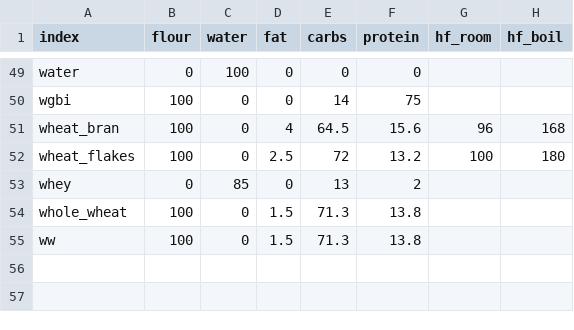
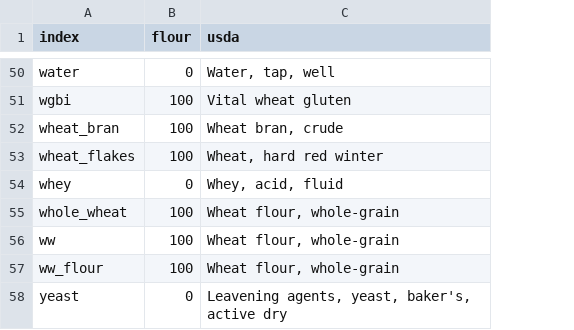
Before and after one commit to gbishop/bake, a CSV file: ingredients.csv, drawn as a sheet; only a part is shown, gaps mark what is left out; removed rows and columns are numbered as before the commit, all else as after; the diff covers the shown part only; the diff names each change by its address in the sheet, - before the commit and + after, or states it on an @@ line.

Commit message:
Nutrition info from usda

```diff
--- a/ingredients.csv
+++ b/ingredients.csv
-column C (water), rows 49-55: 100 | 0 | 0 | 0 | 85 | 0 | 0
-column D (fat), rows 49-55: 0 | 0 | 4 | 2.5 | 0 | 1.5 | 1.5
-column E (carbs), rows 49-55: 0 | 14 | 64.5 | 72 | 13 | 71.3 | 71.3
-column F (protein), rows 49-55: 0 | 75 | 15.6 | 13.2 | 2 | 13.8 | 13.8
-column G (hf_room), rows 51-52: 96 | 100
-column H (hf_boil), rows 51-52: 168 | 180
+column C (usda), rows 50-56: Water, tap, well | Vital wheat gluten | Wheat bran, crude | Wheat, hard red winter | Whey, acid, fluid | Wheat flour, whole-grain | Wheat flour, whole-grain
+row 57: ww_flour | 100 | Wheat flour, whole-grain
+row 58: yeast | 0 | Leavening agents, yeast, baker's, active dry
```
Also changed, not shown: 3 added rows and 2 removed rows elsewhere in this file, 3 other files.
